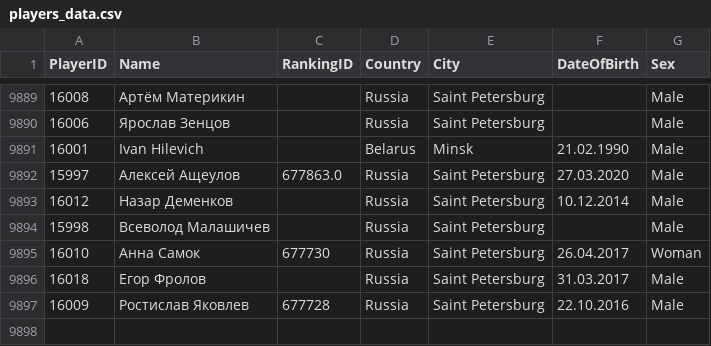
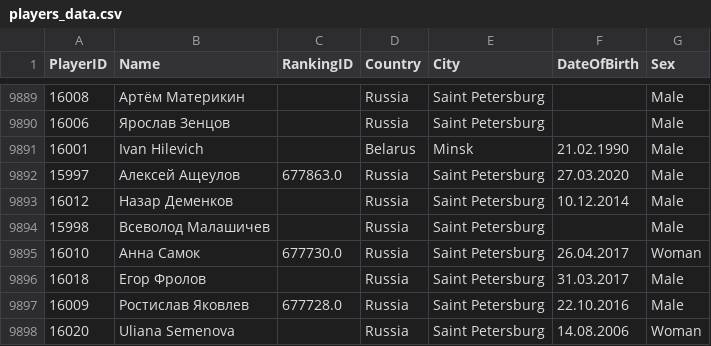
Before and after one commit to amundfylling/Scorpion-Scraper-2.0, a CSV file: data/players_data.csv, drawn as a sheet; only a part is shown, gaps mark what is left out.

```diff
--- a/data/players_data.csv
+++ b/data/players_data.csv
@@ -9894,4 +9894,5 @@
 15998,Всеволод Малашичев,,Russia,Saint Petersburg,,Male
-16010,Анна Самок,677730,Russia,Saint Petersburg,26.04.2017,Woman
+16010,Анна Самок,677730.0,Russia,Saint Petersburg,26.04.2017,Woman
 16018,Егор Фролов,,Russia,Saint Petersburg,31.03.2017,Male
-16009,Ростислав Яковлев,677728,Russia,Saint Petersburg,22.10.2016,Male
+16009,Ростислав Яковлев,677728.0,Russia,Saint Petersburg,22.10.2016,Male
+16020,Uliana Semenova,,Russia,Saint Petersburg,14.08.2006,Woman
```
Also changed, not shown: data/tournament_data.csv, 1 other file.
